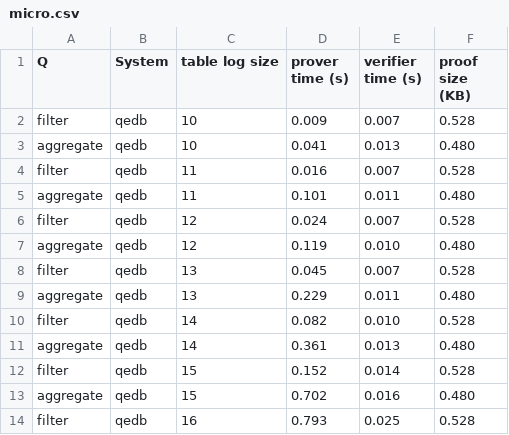
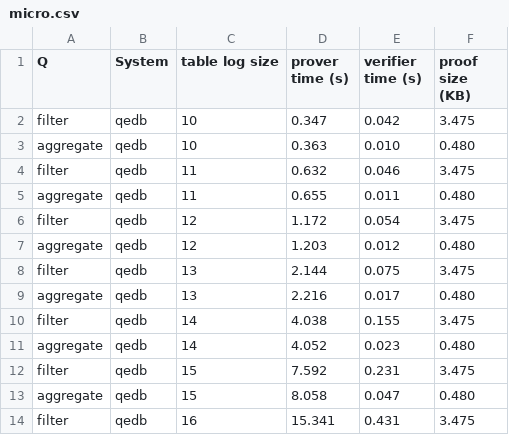
Before and after one commit to arkworks-rs/truth-table, a CSV file: results/tidy/micro.csv, drawn as a sheet; only a part is shown; the diff covers the shown part only.

```diff
--- a/results/tidy/micro.csv
+++ b/results/tidy/micro.csv
@@ -1,14 +1,14 @@
 Q,System,table log size,prover time (s),verifier time (s),proof size (KB)
-filter,qedb,10,0.009,0.007,0.528
-aggregate,qedb,10,0.041,0.013,0.480
-filter,qedb,11,0.016,0.007,0.528
-aggregate,qedb,11,0.101,0.011,0.480
-filter,qedb,12,0.024,0.007,0.528
-aggregate,qedb,12,0.119,0.010,0.480
-filter,qedb,13,0.045,0.007,0.528
-aggregate,qedb,13,0.229,0.011,0.480
-filter,qedb,14,0.082,0.010,0.528
-aggregate,qedb,14,0.361,0.013,0.480
-filter,qedb,15,0.152,0.014,0.528
-aggregate,qedb,15,0.702,0.016,0.480
-filter,qedb,16,0.793,0.025,0.528
+filter,qedb,10,0.347,0.042,3.475
+aggregate,qedb,10,0.363,0.010,0.480
+filter,qedb,11,0.632,0.046,3.475
+aggregate,qedb,11,0.655,0.011,0.480
+filter,qedb,12,1.172,0.054,3.475
+aggregate,qedb,12,1.203,0.012,0.480
+filter,qedb,13,2.144,0.075,3.475
+aggregate,qedb,13,2.216,0.017,0.480
+filter,qedb,14,4.038,0.155,3.475
+aggregate,qedb,14,4.052,0.023,0.480
+filter,qedb,15,7.592,0.231,3.475
+aggregate,qedb,15,8.058,0.047,0.480
+filter,qedb,16,15.341,0.431,3.475
```
Also changed, not shown: 12 removed rows and 143 edited cells elsewhere in this file, results/tidy/tpch.csv, 2 other files.
